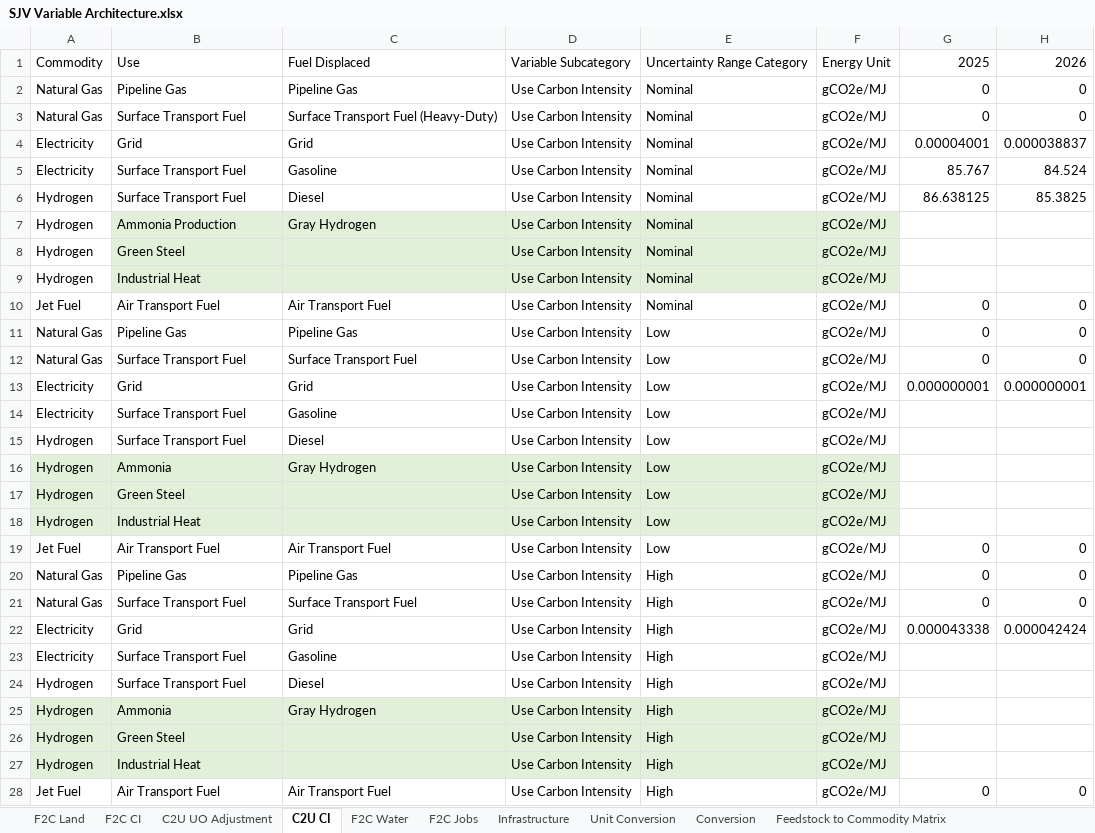
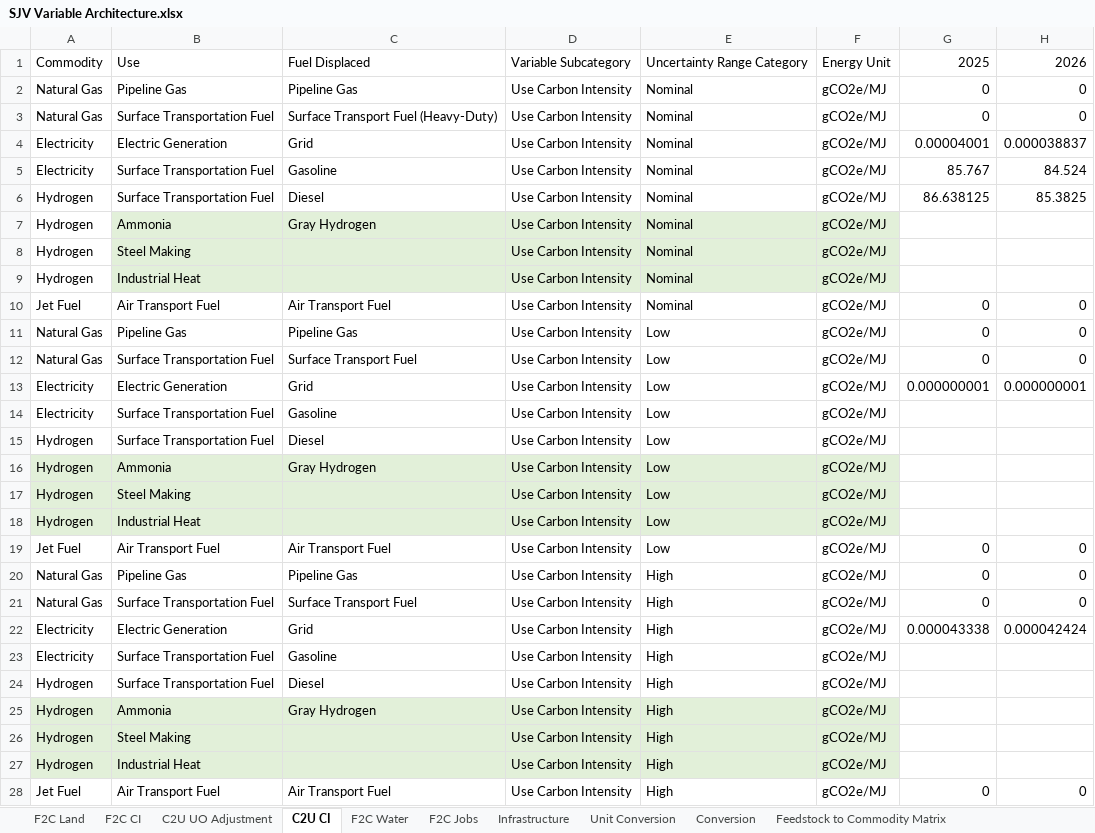
Before and after one commit to jarojasag/SJV, an Excel workbook: SJV Variable Architecture.xlsx, sheet C2U CI, drawn as a sheet; only a part is shown; values as stored, in another font and other column widths than the file's, no borders; the diff names each change by its address in the sheet, - before the commit and + after, or states it on an @@ line.

Commit message:
Avoided Emissions Code
Avoided Emissions Update / Architecture variables adjusted (I have quesitons)

```diff
--- a/SJV Variable Architecture.xlsx (sheet C2U CI)
+++ b/SJV Variable Architecture.xlsx (sheet C2U CI)
-B3: Surface Transport Fuel
+B3: Surface Transportation Fuel
-B4: Grid
+B4: Electric Generation
-B5:B6: Surface Transport Fuel
+B5:B6: Surface Transportation Fuel
-B7: Ammonia Production
+B7: Ammonia
-B8: Green Steel
+B8: Steel Making
-B12: Surface Transport Fuel
+B12: Surface Transportation Fuel
-B13: Grid
+B13: Electric Generation
-B14:B15: Surface Transport Fuel
+B14:B15: Surface Transportation Fuel
-B17: Green Steel
+B17: Steel Making
-B21: Surface Transport Fuel
+B21: Surface Transportation Fuel
-B22: Grid
+B22: Electric Generation
-B23:B24: Surface Transport Fuel
+B23:B24: Surface Transportation Fuel
-B26: Green Steel
+B26: Steel Making
```
Also changed, not shown: sheet C2U UO Adjustment, 6 other files.
